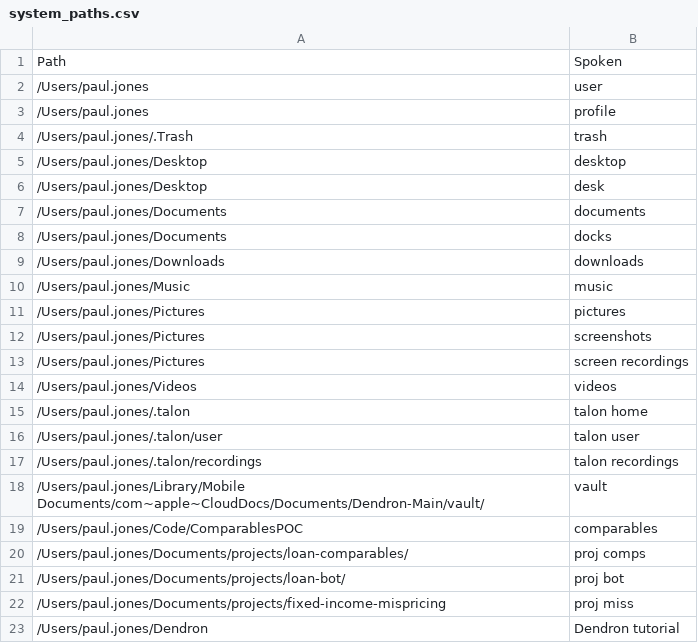
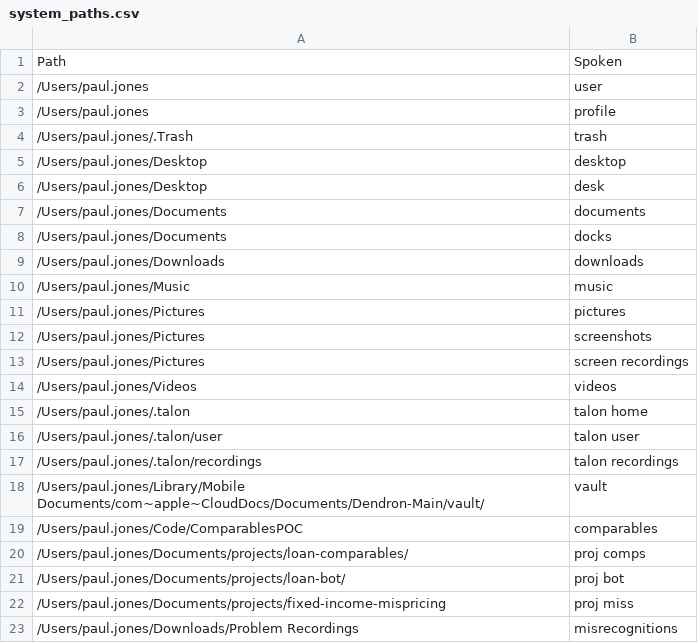
Before and after one commit to paj80paj/knausj_talon, a CSV file: settings/system_paths.csv, drawn as a sheet; removed rows and columns are numbered as before the commit, all else as after; the diff names each change by its address in the sheet, - before the commit and + after, or states it on an @@ line.

Commit message:
added misrecognitions

```diff
--- a/settings/system_paths.csv
+++ b/settings/system_paths.csv
-row 23: /Users/paul.jones/Dendron | Dendron tutorial
+row 23: /Users/paul.jones/Downloads/Problem Recordings | misrecognitions
```
